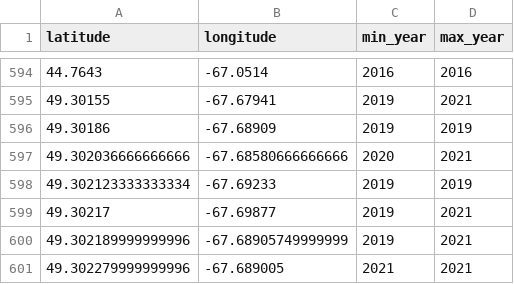
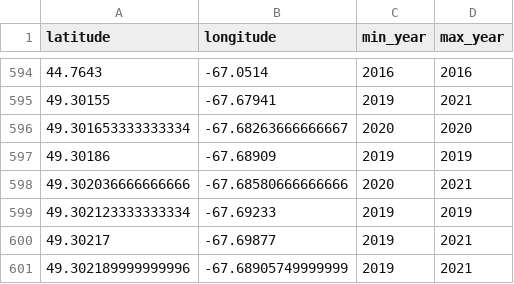
Before and after one commit to jebyrnes/nw_atlantic_kelp, a CSV file: data/unique_latlongs_time.csv, drawn as a sheet; only a part is shown, gaps mark what is left out; the shorter side is filled out with more unchanged rows; the diff names each change by its address in the sheet, - before the commit and + after, or states it on an @@ line.

```diff
--- a/data/unique_latlongs_time.csv
+++ b/data/unique_latlongs_time.csv
+row 596: 49.301653333333334 | -67.68263666666667 | 2020 | 2020
```
Also changed, not shown: data/kelptime_nwa_all_data.csv, data/kelptime_nwa_data.csv, 2 other files.
